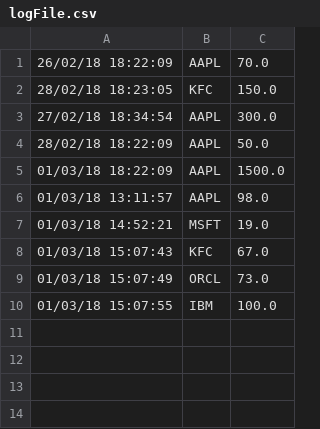
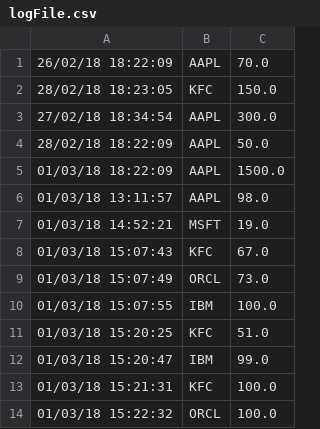
Before and after one commit to ComicScrip/darmstadt-wallStreeter, a CSV file: logFile.csv, drawn as a sheet.

```diff
--- a/logFile.csv
+++ b/logFile.csv
@@ -10 +10,5 @@
 01/03/18 15:07:55;IBM;100.0
+01/03/18 15:20:25;KFC;51.0
+01/03/18 15:20:47;IBM;99.0
+01/03/18 15:21:31;KFC;100.0
+01/03/18 15:22:32;ORCL;100.0
```
Also changed, not shown: 1 other file.
